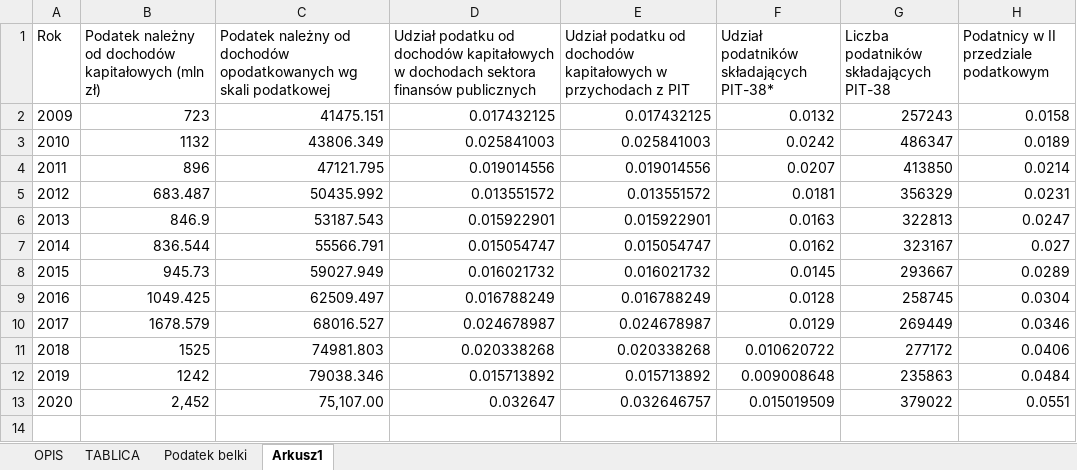
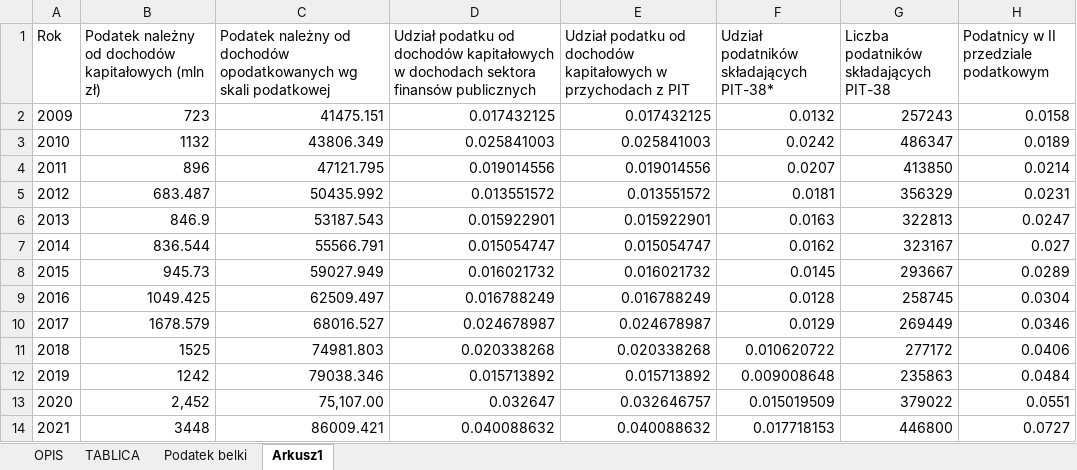
Before and after one commit to IwoA/MMT_book, an Excel workbook: rysunki/podatki.xlsx, sheet Arkusz1, drawn as a sheet; values as stored, in another font and other column widths than the file's, no borders; the diff names each change by its address in the sheet, - before the commit and + after, or states it on an @@ line.

```diff
--- a/rysunki/podatki.xlsx (sheet Arkusz1)
+++ b/rysunki/podatki.xlsx (sheet Arkusz1)
+row 14: 2021 | 3448 | 86009.421 | 0.040088632 | 0.040088632 | 0.017718153 | 446800 | 0.0727
```
Also changed, not shown: sheet Podatek belki, charts or pictures, 10 other files.
